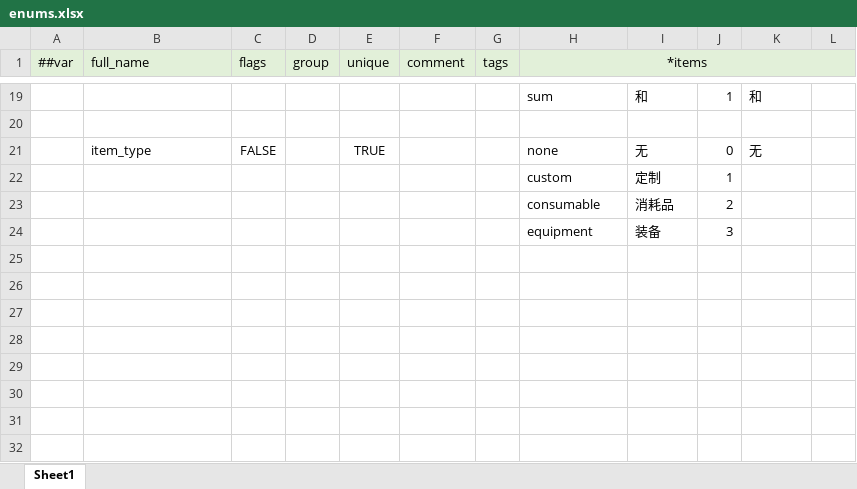
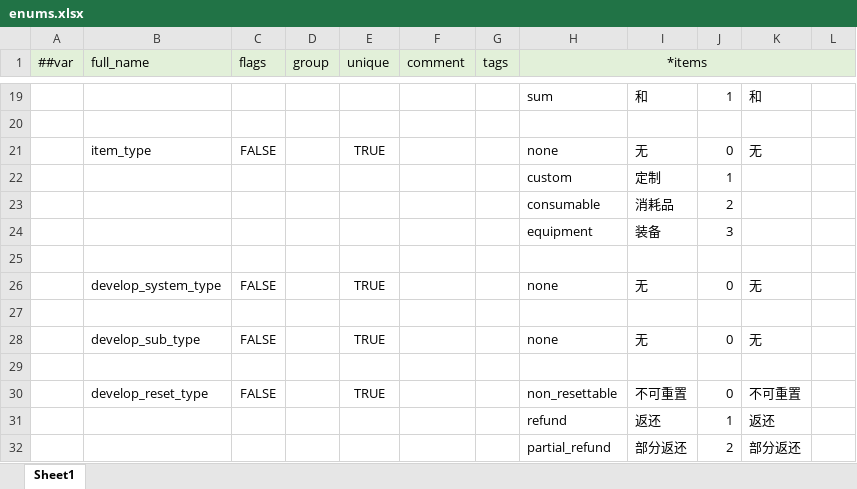
Before and after one commit to WuyangPeng/celeritas, an Excel workbook: data/config/luban/config/enums.xlsx, sheet Sheet1, drawn as a sheet; only a part is shown, gaps mark what is left out; values as stored, in another font and other column widths than the file's, no borders; the diff names each change by its address in the sheet, - before the commit and + after, or states it on an @@ line.

```diff
--- a/data/config/luban/config/enums.xlsx (sheet Sheet1)
+++ b/data/config/luban/config/enums.xlsx (sheet Sheet1)
+row 25: (empty)
+row 26:  | develop_system_type | FALSE |  | TRUE |  |  | none | 无 | 0 | 无
+row 27: (empty)
+row 28:  | develop_sub_type | FALSE |  | TRUE |  |  | none | 无 | 0 | 无
+row 29: (empty)
+row 30:  | develop_reset_type | FALSE |  | TRUE |  |  | non_resettable | 不可重置 | 0 | 不可重置
+row 31:  |  |  |  |  |  |  | refund | 返还 | 1 | 返还
+row 32:  |  |  |  |  |  |  | partial_refund | 部分返还 | 2 | 部分返还
```
Also changed, not shown: data/config/luban/config/general/item.xlsx, 20 other files.
